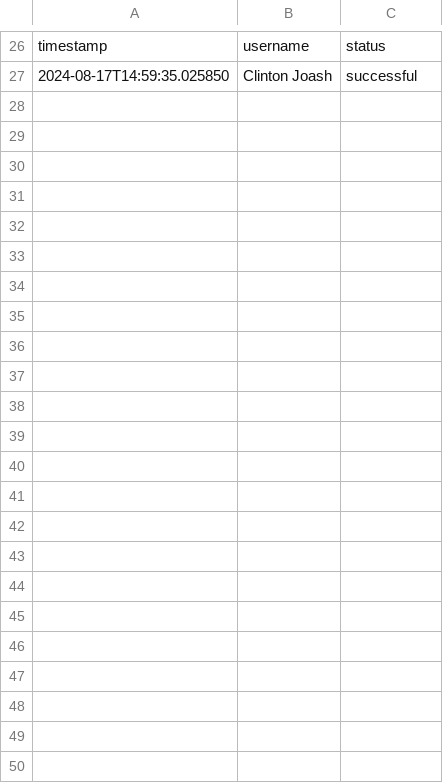
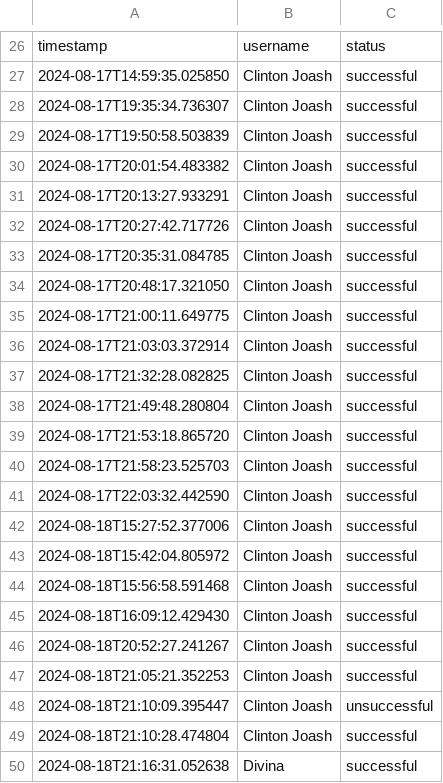
Before and after one commit to ClintonJoash/Nairobi-Commuter-Rail, a CSV file: login_attempts.csv, drawn as a sheet; only a part is shown, gaps mark what is left out; the diff names each change by its address in the sheet, - before the commit and + after, or states it on an @@ line.

Commit message:
modified:   app.py 	modified:   commuters.db 	modified:   login_attempts.csv 	modified:   static/booking.js 	new file:   static/report.js 	modified:   templates/booking.html 	modified:   templates/payment.html

```diff
--- a/login_attempts.csv
+++ b/login_attempts.csv
+row 28: 2024-08-17T19:35:34.736307 | Clinton Joash | successful
+row 29: 2024-08-17T19:50:58.503839 | Clinton Joash | successful
+row 30: 2024-08-17T20:01:54.483382 | Clinton Joash | successful
+row 31: 2024-08-17T20:13:27.933291 | Clinton Joash | successful
+row 32: 2024-08-17T20:27:42.717726 | Clinton Joash | successful
+row 33: 2024-08-17T20:35:31.084785 | Clinton Joash | successful
+row 34: 2024-08-17T20:48:17.321050 | Clinton Joash | successful
+row 35: 2024-08-17T21:00:11.649775 | Clinton Joash | successful
+row 36: 2024-08-17T21:03:03.372914 | Clinton Joash | successful
+row 37: 2024-08-17T21:32:28.082825 | Clinton Joash | successful
+row 38: 2024-08-17T21:49:48.280804 | Clinton Joash | successful
+row 39: 2024-08-17T21:53:18.865720 | Clinton Joash | successful
+row 40: 2024-08-17T21:58:23.525703 | Clinton Joash | successful
+row 41: 2024-08-17T22:03:32.442590 | Clinton Joash | successful
+row 42: 2024-08-18T15:27:52.377006 | Clinton Joash | successful
+row 43: 2024-08-18T15:42:04.805972 | Clinton Joash | successful
+row 44: 2024-08-18T15:56:58.591468 | Clinton Joash | successful
+row 45: 2024-08-18T16:09:12.429430 | Clinton Joash | successful
+row 46: 2024-08-18T20:52:27.241267 | Clinton Joash | successful
+row 47: 2024-08-18T21:05:21.352253 | Clinton Joash | successful
+row 48: 2024-08-18T21:10:09.395447 | Clinton Joash | unsuccessful
+row 49: 2024-08-18T21:10:28.474804 | Clinton Joash | successful
+row 50: 2024-08-18T21:16:31.052638 | Divina | successful
```
Also changed, not shown: 6 other files.
